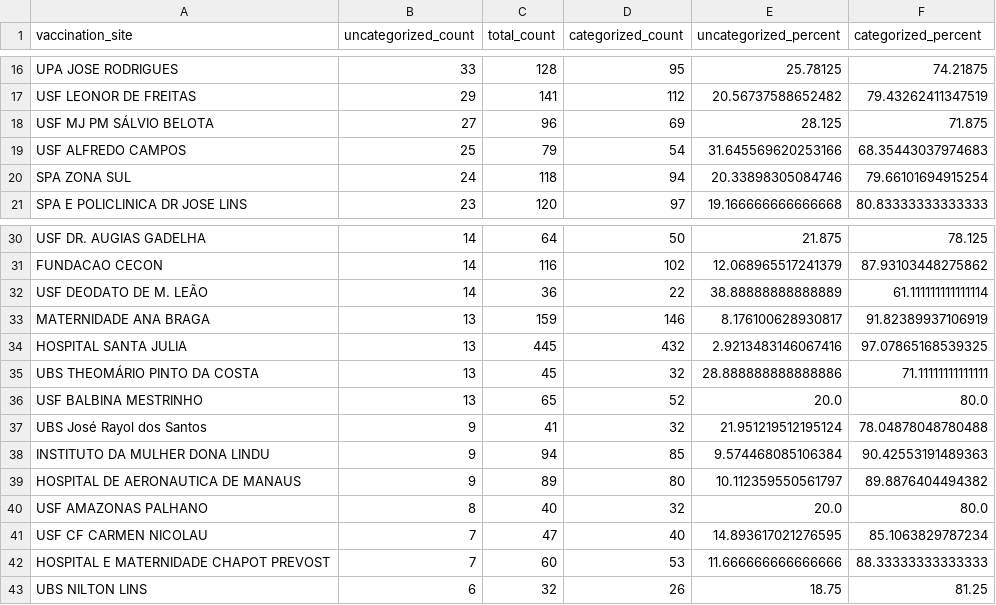
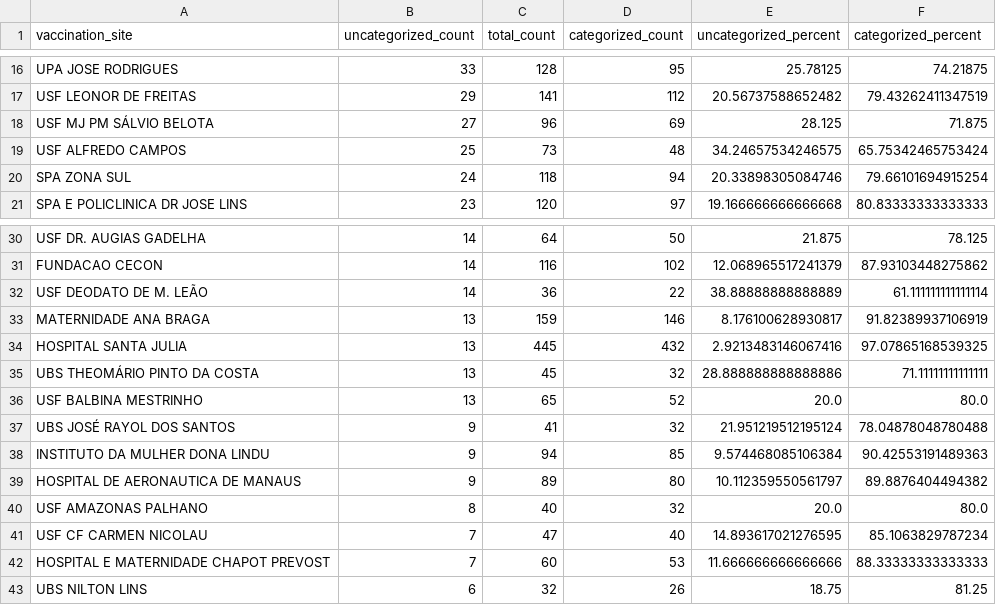
Before and after one commit to CodeForManaus/vacina-manaus-backend, a CSV file: analytics/uncategorized_service_group_by_vaccination_site_full_data.csv, drawn as a sheet; only a part is shown, gaps mark what is left out.

```diff
--- a/analytics/uncategorized_service_group_by_vaccination_site_full_data.csv
+++ b/analytics/uncategorized_service_group_by_vaccination_site_full_data.csv
@@ -18,3 +18,3 @@ USF LEONOR DE FREITAS,29,141,112,20.56737588652482,79.43262411347519
 USF MJ PM SÁLVIO BELOTA,27,96,69,28.125,71.875
-USF ALFREDO CAMPOS,25,79,54,31.645569620253166,68.35443037974683
+USF ALFREDO CAMPOS,25,73,48,34.24657534246575,65.75342465753424
 SPA ZONA SUL,24,118,94,20.33898305084746,79.66101694915254
@@ -36,3 +36,3 @@ UBS THEOMÁRIO PINTO DA COSTA,13,45,32,28.888888888888886,71.11111111111111
 USF BALBINA MESTRINHO,13,65,52,20.0,80.0
-UBS José Rayol dos Santos,9,41,32,21.951219512195124,78.04878048780488
+UBS JOSÉ RAYOL DOS SANTOS,9,41,32,21.951219512195124,78.04878048780488
 INSTITUTO DA MULHER DONA LINDU,9,94,85,9.574468085106384,90.42553191489363
```
Also changed, not shown: analytics/priority_group_count.csv, analytics/service_group_count.csv, 13 other files.
